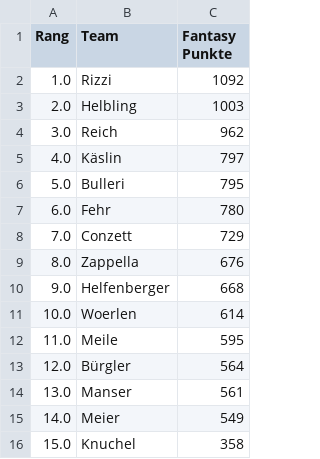
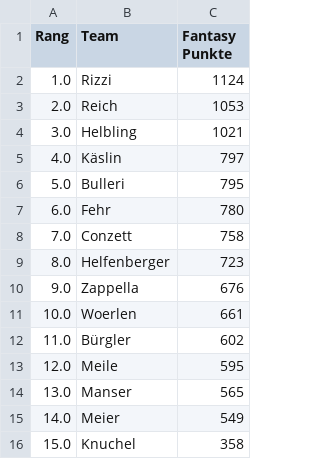
Before and after one commit to leasennch/skifantasy-results, a CSV file: watson/fantasy_points_watson_current_standings.csv, drawn as a sheet.

```diff
--- a/watson/fantasy_points_watson_current_standings.csv
+++ b/watson/fantasy_points_watson_current_standings.csv
@@ -1,5 +1,5 @@
 Rang,Team,Fantasy Punkte
-1.0,Rizzi,1092
-2.0,Helbling,1003
-3.0,Reich,962
+1.0,Rizzi,1124
+2.0,Reich,1053
+3.0,Helbling,1021
 4.0,Käslin,797
@@ -7,9 +7,9 @@ Rang,Team,Fantasy Punkte
 6.0,Fehr,780
-7.0,Conzett,729
-8.0,Zappella,676
-9.0,Helfenberger,668
-10.0,Woerlen,614
-11.0,Meile,595
-12.0,Bürgler,564
-13.0,Manser,561
+7.0,Conzett,758
+8.0,Helfenberger,723
+9.0,Zappella,676
+10.0,Woerlen,661
+11.0,Bürgler,602
+12.0,Meile,595
+13.0,Manser,565
 14.0,Meier,549
```
Also changed, not shown: unteresAaretal/fantasy_points_Unteres Aaretal_point_races.csv, watson/fantasy_points_watson_point_races.csv, 12 other files.
